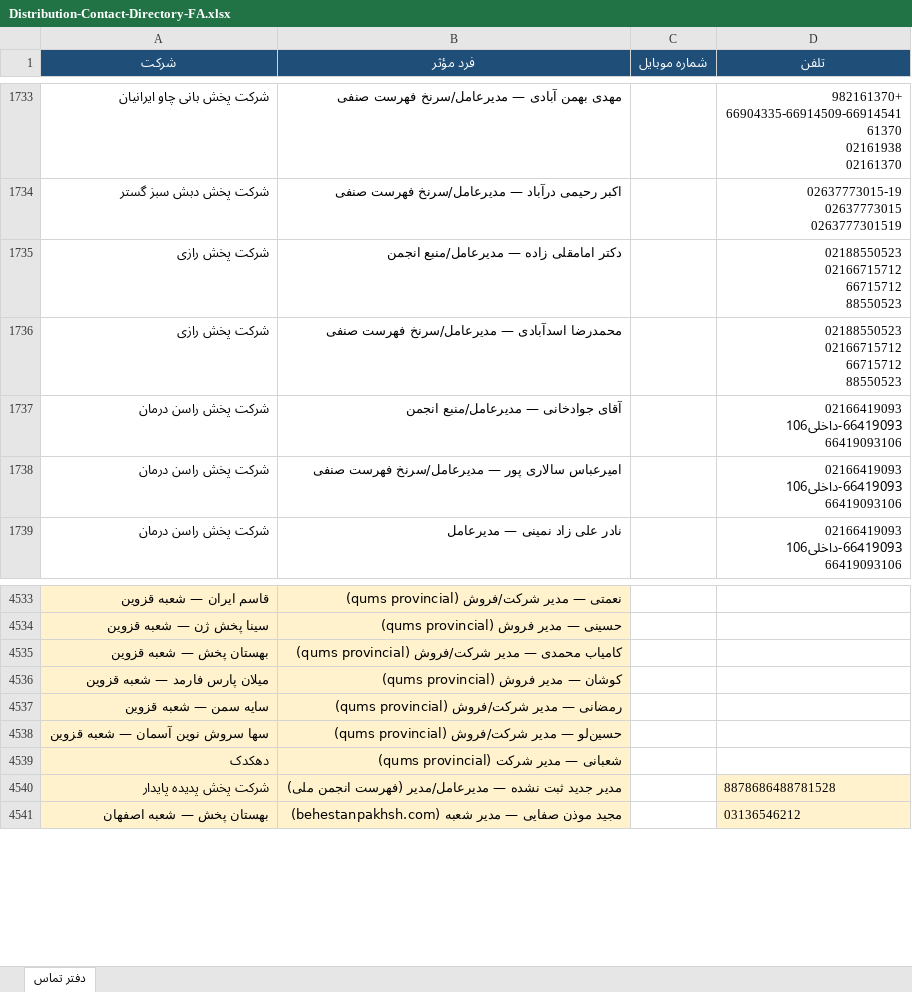
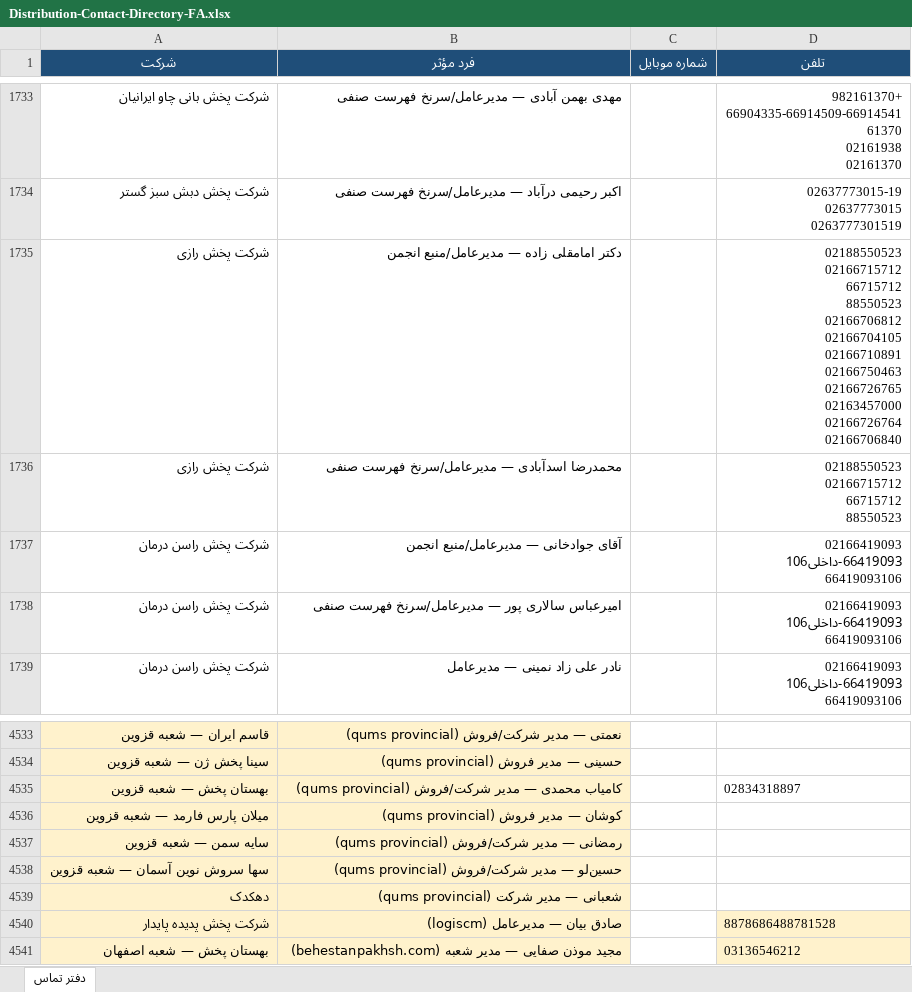
Before and after one commit to rjabrisham-cell/HomeDesign, an Excel workbook: research/distribution-contacts/Distribution-Contact-Directory-FA.xlsx, sheet دفتر تماس, drawn as a sheet; only a part is shown, gaps mark what is left out; values as stored, in another font and other column widths than the file's, no borders; ↵ is a line break in a cell; the diff covers the shown part only; the diff names each change by its address in the sheet, - before the commit and + after, or states it on an @@ line.

```diff
--- a/research/distribution-contacts/Distribution-Contact-Directory-FA.xlsx (sheet دفتر تماس)
+++ b/research/distribution-contacts/Distribution-Contact-Directory-FA.xlsx (sheet دفتر تماس)
-D1735 (تلفن): …66715712 ↵ 88550523
+D1735 (تلفن): …66715712 ↵ 88550523 ↵ 02166706812 ↵ 02166704105 ↵ 02166710891 ↵ 02166750463 ↵ 02166726765 ↵ 02163457000 ↵ 02166726764 ↵ 02166706840
-D4535 (تلفن): (empty)
+D4535 (تلفن): 02834318897
@@ row 4540 moved to row 4651: شرکت پخش پدیده پایدار @@
+row 4540: شرکت پخش پدیده پایدار | صادق بیان — مدیرعامل (logiscm) |  | 8878686488781528
```
Also changed, not shown: 100 added rows elsewhere in this sheet, artifacts/Distribution-Contact-Directory-FA.xlsx, 4 other files.
